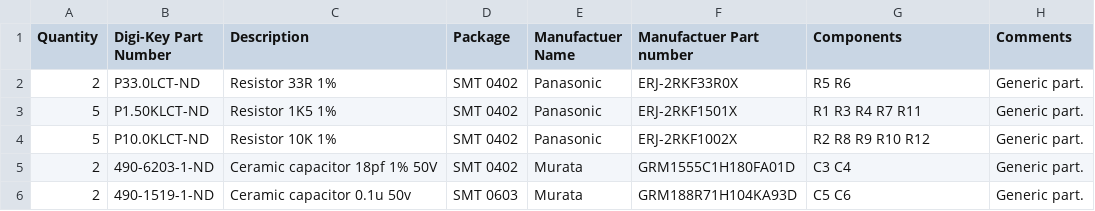
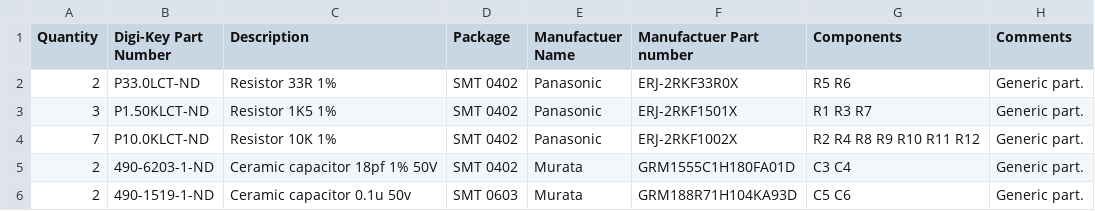
Before and after one commit to zapta/arm, a CSV file: pro-mini/eagle/arm-pro-mini-bom.csv, drawn as a sheet; only a part is shown.

```diff
--- a/pro-mini/eagle/arm-pro-mini-bom.csv
+++ b/pro-mini/eagle/arm-pro-mini-bom.csv
@@ -2,4 +2,4 @@ Quantity,Digi-Key Part Number,Description,Package,Manufactuer Name,Manufactuer P
 2,P33.0LCT-ND,Resistor 33R 1%,SMT 0402,Panasonic,ERJ-2RKF33R0X,R5  R6,Generic part.
-5,P1.50KLCT-ND,Resistor 1K5 1% ,SMT 0402,Panasonic,ERJ-2RKF1501X,R1  R3  R4  R7  R11,Generic part.
-5,P10.0KLCT-ND,Resistor 10K 1%,SMT 0402,Panasonic,ERJ-2RKF1002X,R2  R8  R9  R10  R12,Generic part.
+3,P1.50KLCT-ND,Resistor 1K5 1% ,SMT 0402,Panasonic,ERJ-2RKF1501X,R1  R3  R7,Generic part.
+7,P10.0KLCT-ND,Resistor 10K 1%,SMT 0402,Panasonic,ERJ-2RKF1002X,R2  R4  R8  R9  R10  R11 R12,Generic part.
 2,490-6203-1-ND,Ceramic capacitor 18pf 1% 50V,SMT 0402,Murata,GRM1555C1H180FA01D,C3  C4,Generic part.
```
Also changed, not shown: 3 other files.
